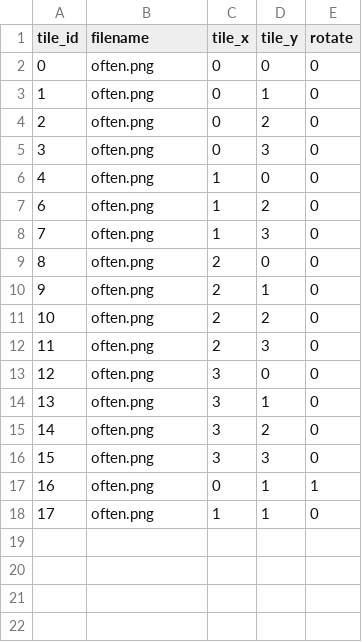
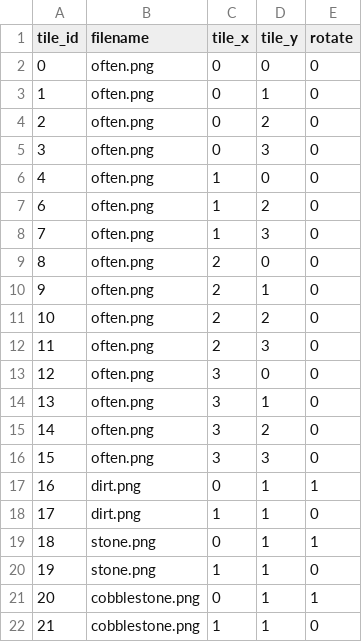
Before and after one commit to lexasub/gtnh-platform, a CSV file: data/textures/textures.csv, drawn as a sheet.

```diff
--- a/data/textures/textures.csv
+++ b/data/textures/textures.csv
@@ -16,3 +16,7 @@ tile_id,filename,tile_x,tile_y,rotate
 15,often.png,3,3,0
-16,often.png,0,1,1
-17,often.png,1,1,0
+16,dirt.png,0,1,1
+17,dirt.png,1,1,0
+18,stone.png,0,1,1
+19,stone.png,1,1,0
+20,cobblestone.png,0,1,1
+21,cobblestone.png,1,1,0
```
Also changed, not shown: 2 other files.
